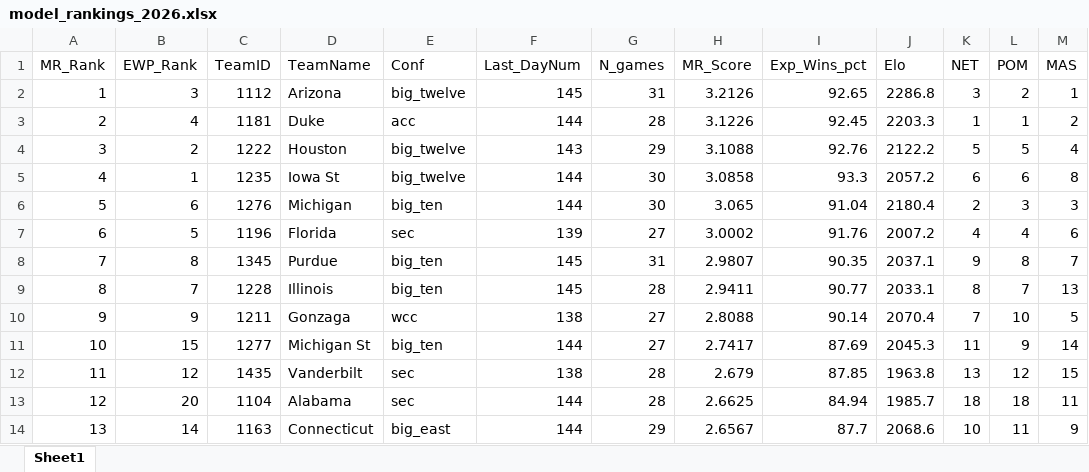
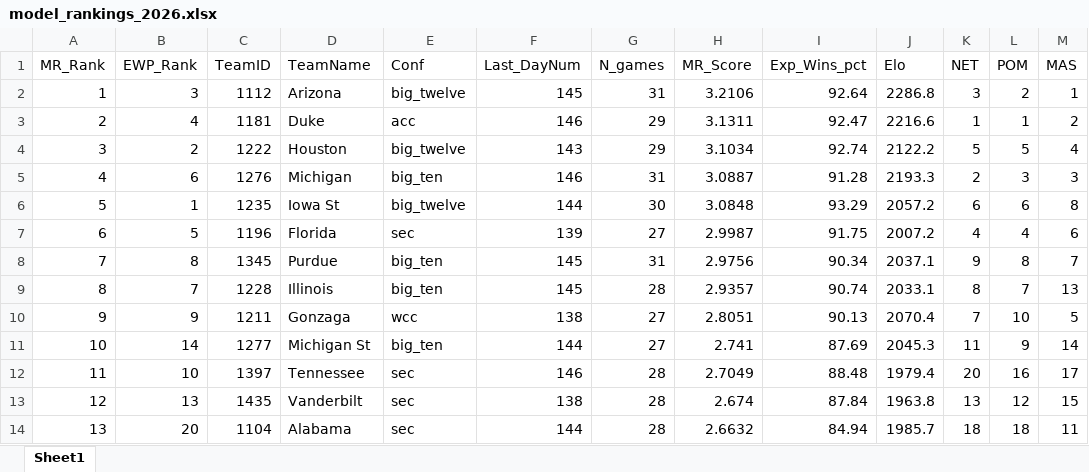
Before and after one commit to egomaniacsfantasy/EgomaniacsBracket, an Excel workbook: model_rankings_2026.xlsx, sheet Sheet1, drawn as a sheet; only a part is shown; values as stored, in another font and other column widths than the file's, no borders; removed rows and columns are numbered as before the commit, all else as after; the diff covers the shown part only; the diff names each change by its address in the sheet, - before the commit and + after, or states it on an @@ line.

```diff
--- a/model_rankings_2026.xlsx (sheet Sheet1)
+++ b/model_rankings_2026.xlsx (sheet Sheet1)
-H2 (MR_Score): 3.2126
+H2 (MR_Score): 3.2106
-I2 (Exp_Wins_pct): 92.65
+I2 (Exp_Wins_pct): 92.64
-F3 (Last_DayNum): 144
+F3 (Last_DayNum): 146
-G3 (N_games): 28
+G3 (N_games): 29
-H3 (MR_Score): 3.1226
+H3 (MR_Score): 3.1311
-I3 (Exp_Wins_pct): 92.45
+I3 (Exp_Wins_pct): 92.47
-J3 (Elo): 2203.3
+J3 (Elo): 2216.6
-H4 (MR_Score): 3.1088
+H4 (MR_Score): 3.1034
-I4 (Exp_Wins_pct): 92.76
+I4 (Exp_Wins_pct): 92.74
+row 5: 4 | 6 | 1276 | Michigan | big_ten | 146 | 31 | 3.0887 | 91.28 | 2193.3 | 2 | 3 | 3
-A6 (MR_Rank): 4
+A6 (MR_Rank): 5
-H6 (MR_Score): 3.0858
+H6 (MR_Score): 3.0848
-I6 (Exp_Wins_pct): 93.3
+I6 (Exp_Wins_pct): 93.29
-row 6: 5 | 6 | 1276 | Michigan | big_ten | 144 | 30 | 3.065 | 91.04 | 2180.4 | 2 | 3 | 3
-H7 (MR_Score): 3.0002
+H7 (MR_Score): 2.9987
-I7 (Exp_Wins_pct): 91.76
+I7 (Exp_Wins_pct): 91.75
-H8 (MR_Score): 2.9807
+H8 (MR_Score): 2.9756
-I8 (Exp_Wins_pct): 90.35
+I8 (Exp_Wins_pct): 90.34
-H9 (MR_Score): 2.9411
+H9 (MR_Score): 2.9357
-I9 (Exp_Wins_pct): 90.77
+I9 (Exp_Wins_pct): 90.74
-H10 (MR_Score): 2.8088
+H10 (MR_Score): 2.8051
-I10 (Exp_Wins_pct): 90.14
+I10 (Exp_Wins_pct): 90.13
-B11 (EWP_Rank): 15
+B11 (EWP_Rank): 14
-H11 (MR_Score): 2.7417
+H11 (MR_Score): 2.741
+row 12: 11 | 10 | 1397 | Tennessee | sec | 146 | 28 | 2.7049 | 88.48 | 1979.4 | 20 | 16 | 17
-A13 (MR_Rank): 11
+A13 (MR_Rank): 12
-B13 (EWP_Rank): 12
+B13 (EWP_Rank): 13
-H13 (MR_Score): 2.679
+H13 (MR_Score): 2.674
-I13 (Exp_Wins_pct): 87.85
+I13 (Exp_Wins_pct): 87.84
-A14 (MR_Rank): 12
+A14 (MR_Rank): 13
-H14 (MR_Score): 2.6625
+H14 (MR_Score): 2.6632
-row 14: 13 | 14 | 1163 | Connecticut | big_east | 144 | 29 | 2.6567 | 87.7 | 2068.6 | 10 | 11 | 9
```
Also changed, not shown: 37 added rows, 37 removed rows and 392 edited cells elsewhere in this sheet, 2026_bracket_preds.xlsx, matchup_probs_2026.xlsx, 7 other files.
